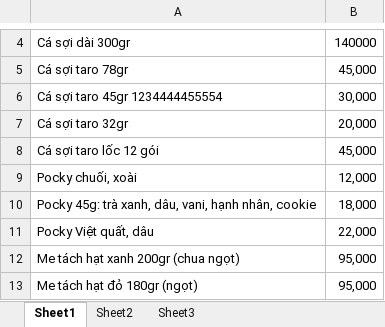
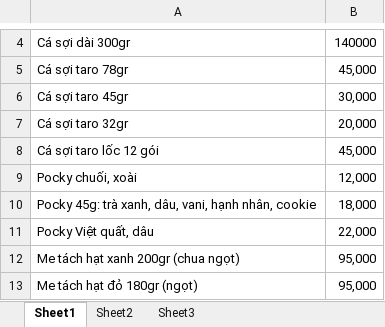
Before and after one commit to tramng34/github-test, an Excel workbook: anvatthailan.xlsx, sheet Sheet1, drawn as a sheet; only a part is shown, gaps mark what is left out; values as stored, in another font and other column widths than the file's, no borders; the diff names each change by its address in the sheet, - before the commit and + after, or states it on an @@ line.

Commit message:
Add files via upload

```diff
--- a/anvatthailan.xlsx (sheet Sheet1)
+++ b/anvatthailan.xlsx (sheet Sheet1)
-A6: Cá sợi taro 45gr 1234444455554
+A6: Cá sợi taro 45gr
```
